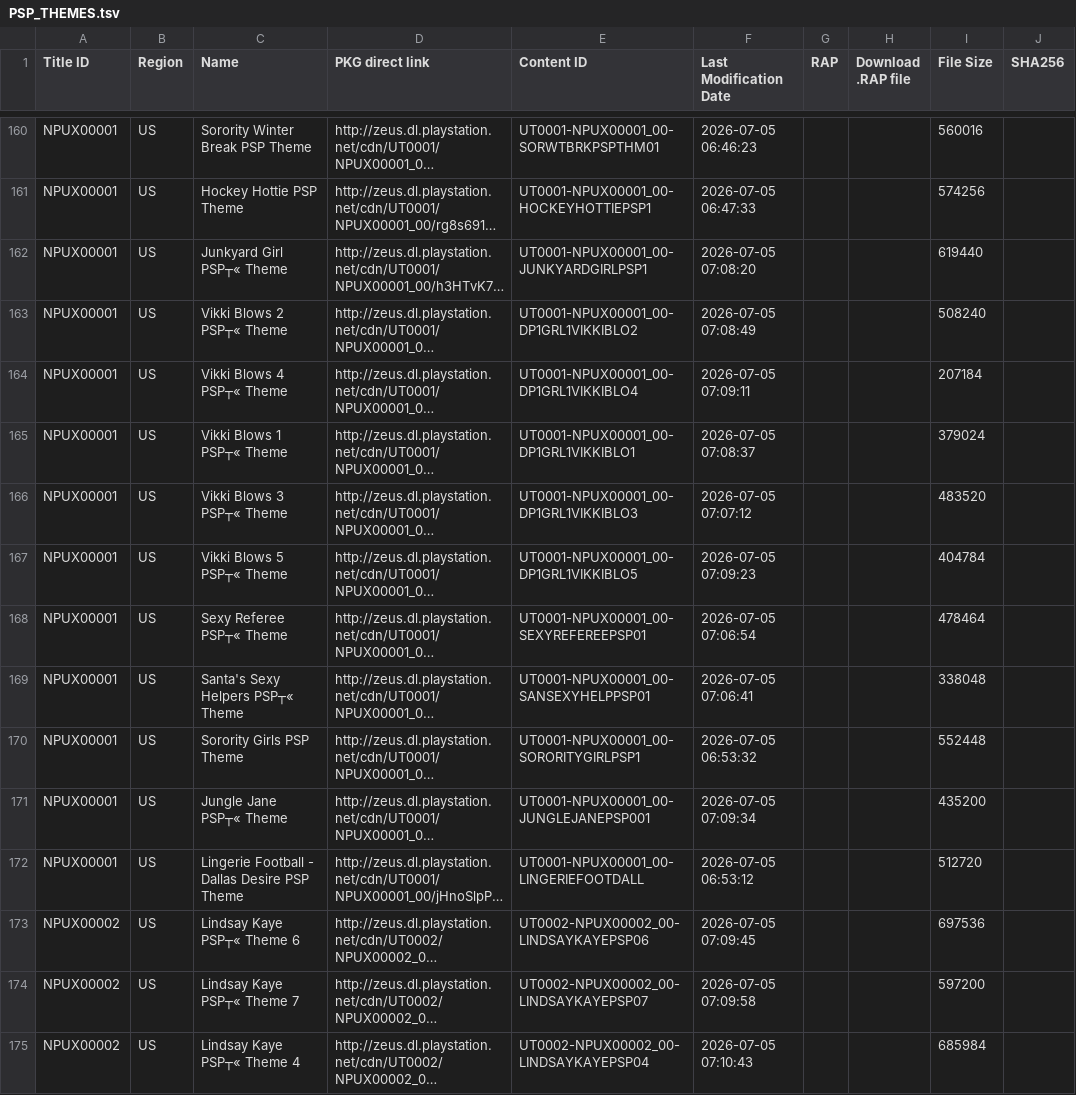
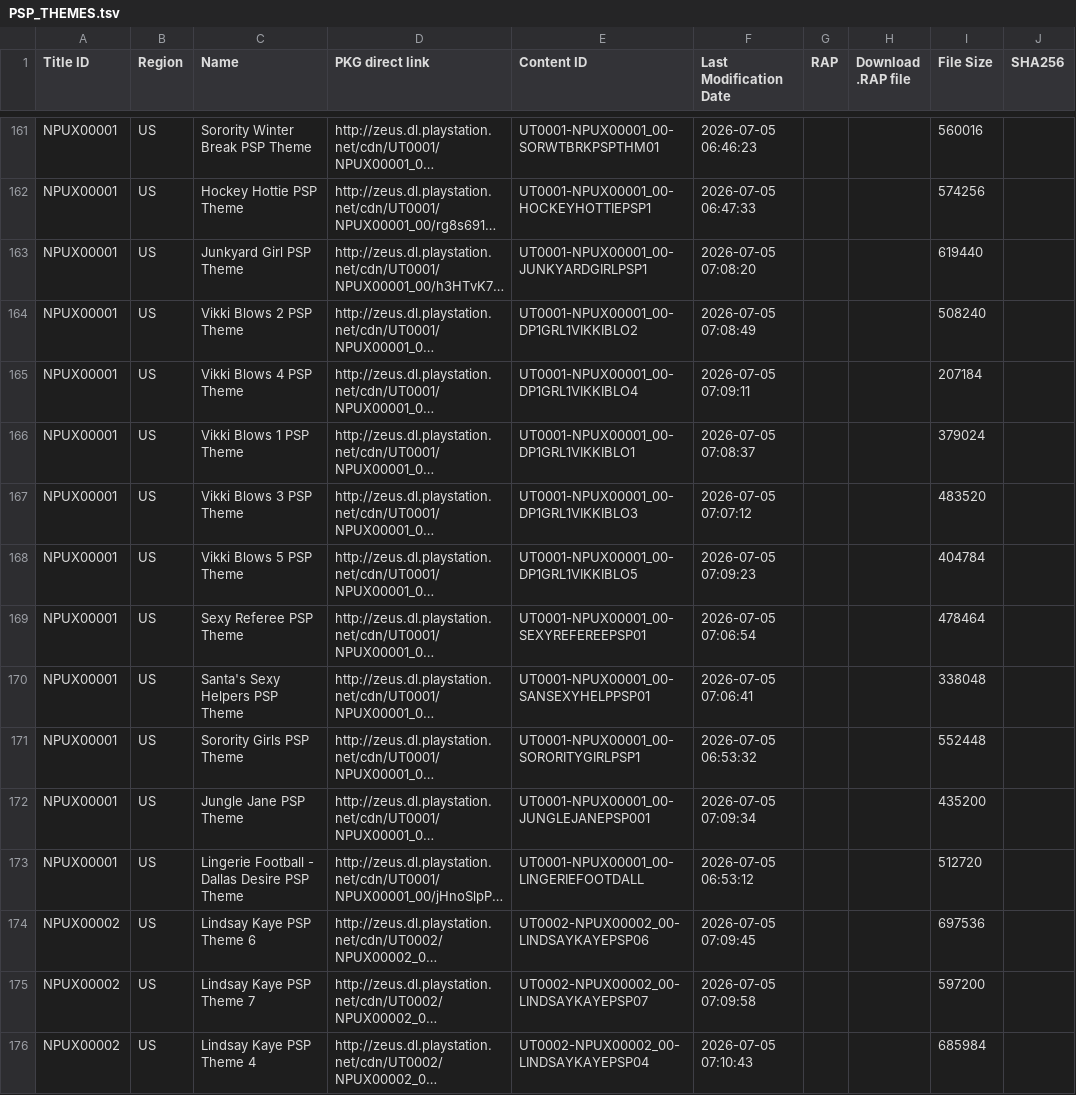
Before and after one commit to 1jtp8sobiu/1jtp8sobiu.github.io, a TSV file: tsv/PSP_THEMES.tsv, drawn as a sheet; only a part is shown, gaps mark what is left out; long unchanged cells end in …; addresses are those after the commit; the diff covers the shown part only; the diff names each change by its address in the sheet, - before the commit and + after, or states it on an @@ line.

Commit message:
PSP_THEMES 20260706_033259

```diff
--- a/tsv/PSP_THEMES.tsv
+++ b/tsv/PSP_THEMES.tsv
-C163 (Name): Junkyard Girl PSP┬« Theme
+C163 (Name): Junkyard Girl PSP Theme
-C164 (Name): Vikki Blows 2 PSP┬« Theme
+C164 (Name): Vikki Blows 2 PSP Theme
-C165 (Name): Vikki Blows 4 PSP┬« Theme
+C165 (Name): Vikki Blows 4 PSP Theme
-C166 (Name): Vikki Blows 1 PSP┬« Theme
+C166 (Name): Vikki Blows 1 PSP Theme
-C167 (Name): Vikki Blows 3 PSP┬« Theme
+C167 (Name): Vikki Blows 3 PSP Theme
-C168 (Name): Vikki Blows 5 PSP┬« Theme
+C168 (Name): Vikki Blows 5 PSP Theme
-C169 (Name): Sexy Referee PSP┬« Theme
+C169 (Name): Sexy Referee PSP Theme
-C170 (Name): Santa's Sexy Helpers PSP┬« Theme
+C170 (Name): Santa's Sexy Helpers PSP Theme
-C172 (Name): Jungle Jane PSP┬« Theme
+C172 (Name): Jungle Jane PSP Theme
-C174 (Name): Lindsay Kaye PSP┬« Theme 6
+C174 (Name): Lindsay Kaye PSP Theme 6
-C175 (Name): Lindsay Kaye PSP┬« Theme 7
+C175 (Name): Lindsay Kaye PSP Theme 7
-C176 (Name): Lindsay Kaye PSP┬« Theme 4
+C176 (Name): Lindsay Kaye PSP Theme 4
```
Also changed, not shown: 1 added row and 38 edited cells elsewhere in this file.
